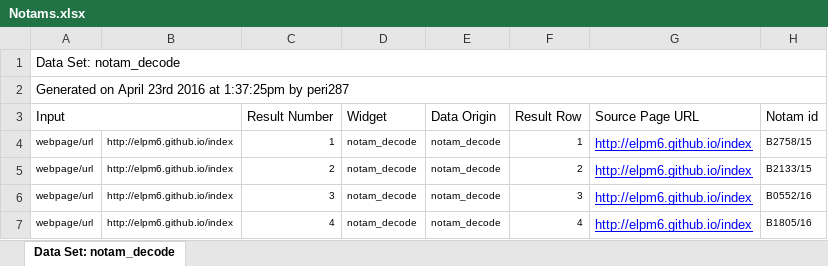
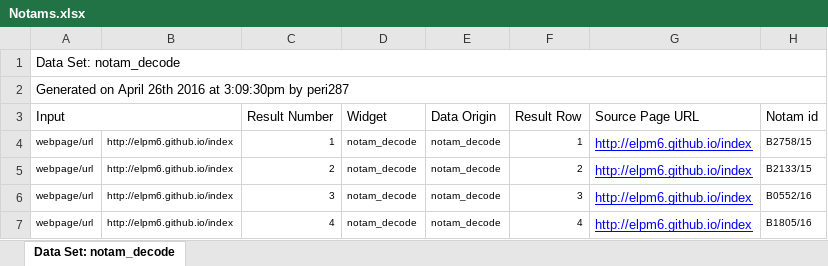
Before and after one commit to elpm6/elpm6.github.io, an Excel workbook: Notams.xlsx, sheet Data Set: notam_decode, drawn as a sheet; only a part is shown; values as stored, in another font and other column widths than the file's, no borders; the diff names each change by its address in the sheet, - before the commit and + after, or states it on an @@ line.

```diff
--- a/Notams.xlsx (sheet Data Set: notam_decode)
+++ b/Notams.xlsx (sheet Data Set: notam_decode)
-A2 (Input): …on April 23rd 2016 at 1:37:25pm by peri287
+A2 (Input): …on April 26th 2016 at 3:09:30pm by peri287
```
Also changed, not shown: 1 other file.
